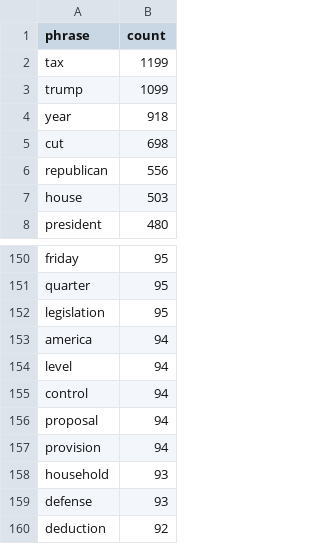
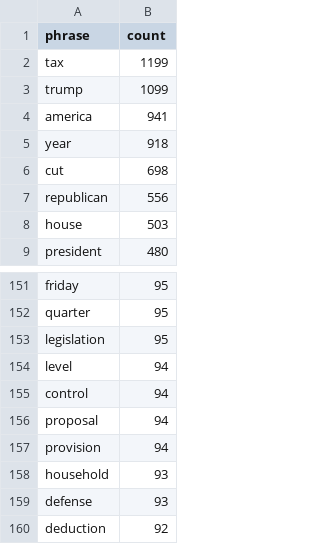
Before and after one commit to UWA-DS-11/capstone-project-11, a CSV file: fiscal_policy_index/top_phrases.csv, drawn as a sheet; only a part is shown, gaps mark what is left out; removed rows and columns are numbered as before the commit, all else as after; the diff names each change by its address in the sheet, - before the commit and + after, or states it on an @@ line.

Commit message:
finally normalised all U.S. u.s. U.S.A. u.s.a , etc. to 'america' for fiscal news article classification

```diff
--- a/fiscal_policy_index/top_phrases.csv
+++ b/fiscal_policy_index/top_phrases.csv
+row 4: america | 941
-row 153: america | 94
```
Also changed, not shown: 1 other file.
